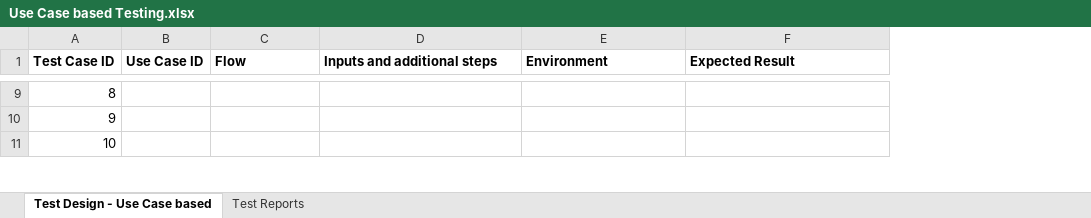
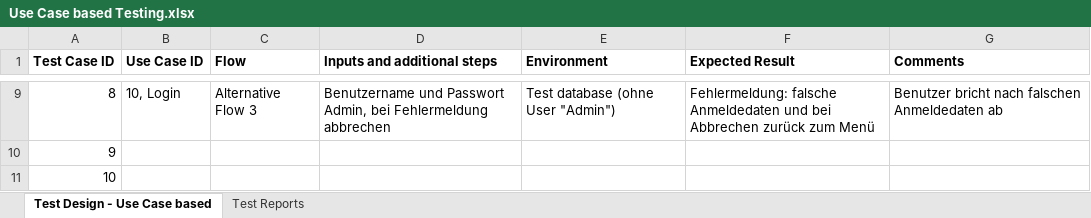
Before and after one commit to Robin-Kierstein/SoftwareHeros, an Excel workbook: Use Case based Testing.xlsx, sheet Test Design - Use Case based, drawn as a sheet; only a part is shown, gaps mark what is left out; values as stored, in another font and other column widths than the file's, no borders; the diff covers the shown part only; the diff names each change by its address in the sheet, - before the commit and + after, or states it on an @@ line.

```diff
--- a/Use Case based Testing.xlsx (sheet Test Design - Use Case based)
+++ b/Use Case based Testing.xlsx (sheet Test Design - Use Case based)
+column G (Comments), row 9: Benutzer bricht nach falschen Anmeldedaten ab
-B9 (Use Case ID): (empty)
+B9 (Use Case ID): 10, Login
-C9 (Flow): (empty)
+C9 (Flow): Alternative Flow 3
-D9 (Inputs and additional steps): (empty)
+D9 (Inputs and additional steps): Benutzername und Passwort Admin, bei Fehlermeldung abbrechen
-E9 (Environment): (empty)
+E9 (Environment): Test database (ohne User "Admin")
-F9 (Expected Result): (empty)
+F9 (Expected Result): Fehlermeldung: falsche Anmeldedaten und bei Abbrechen zurück zum Menü
```
Also changed, not shown: 34 edited cells elsewhere in this sheet, sheet Test Reports, 4 other files.
